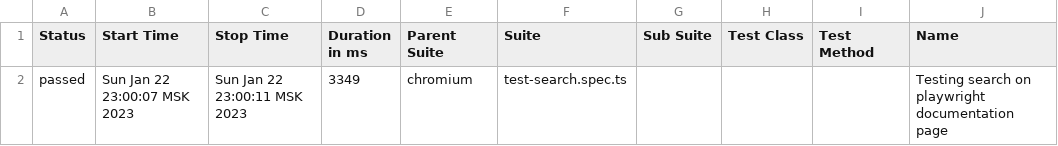
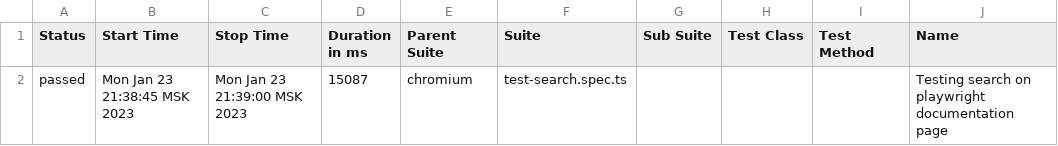
Before and after one commit to Nikita-Filonov/playwright_typescript, a CSV file: docs/data/suites.csv, drawn as a sheet; only a part is shown; the diff names each change by its address in the sheet, - before the commit and + after, or states it on an @@ line.

```diff
--- a/docs/data/suites.csv
+++ b/docs/data/suites.csv
-B2 (Start Time): Sun Jan 22 23:00:07 MSK 2023
+B2 (Start Time): Mon Jan 23 21:38:45 MSK 2023
-C2 (Stop Time): Sun Jan 22 23:00:11 MSK 2023
+C2 (Stop Time): Mon Jan 23 21:39:00 MSK 2023
-D2 (Duration in ms): 3349
+D2 (Duration in ms): 15087
```
Also changed, not shown: 27 other files.
